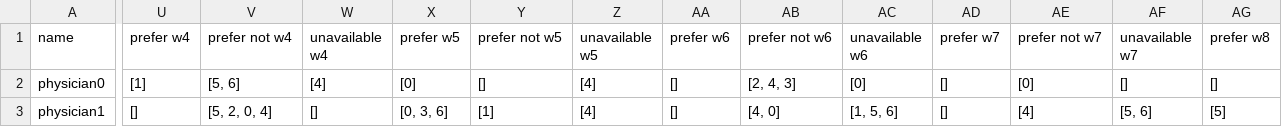
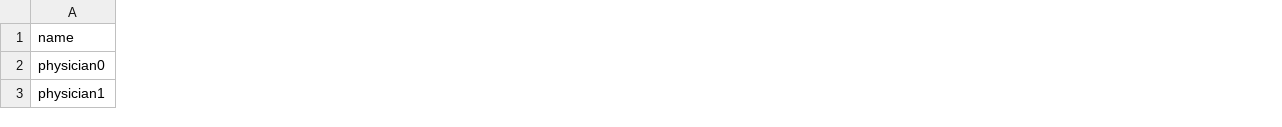
Before and after one commit to larssonnathalie/QMaxH-Cap, a CSV file: data/intermediate/physician_data.csv, drawn as a sheet; only a part is shown, gaps mark what is left out; the diff covers the shown part only; the diff names each change by its address in the sheet, - before the commit and + after, or states it on an @@ line.

```diff
--- a/data/intermediate/physician_data.csv
+++ b/data/intermediate/physician_data.csv
-column U (prefer w4), rows 2-3: [1] | []
-column V (prefer not w4), rows 2-3: [5, 6] | [5, 2, 0, 4]
-column W (unavailable w4), rows 2-3: [4] | []
-column X (prefer w5), rows 2-3: [0] | [0, 3, 6]
-column Y (prefer not w5), rows 2-3: [] | [1]
-column Z (unavailable w5), rows 2-3: [4] | [4]
-column AA (prefer w6), rows 2-3: [] | []
-column AB (prefer not w6), rows 2-3: [2, 4, 3] | [4, 0]
-column AC (unavailable w6), rows 2-3: [0] | [1, 5, 6]
-column AD (prefer w7), rows 2-3: [] | []
-column AE (prefer not w7), rows 2-3: [0] | [4]
-column AF (unavailable w7), rows 2-3: [] | [5, 6]
-column AG (prefer w8), rows 2-3: [] | [5]
```
Also changed, not shown: 20 removed columns and 48 edited cells elsewhere in this file, data/intermediate/empty_calendar.csv, data/intermediate/shift_data_all_w.csv, 10 other files.
